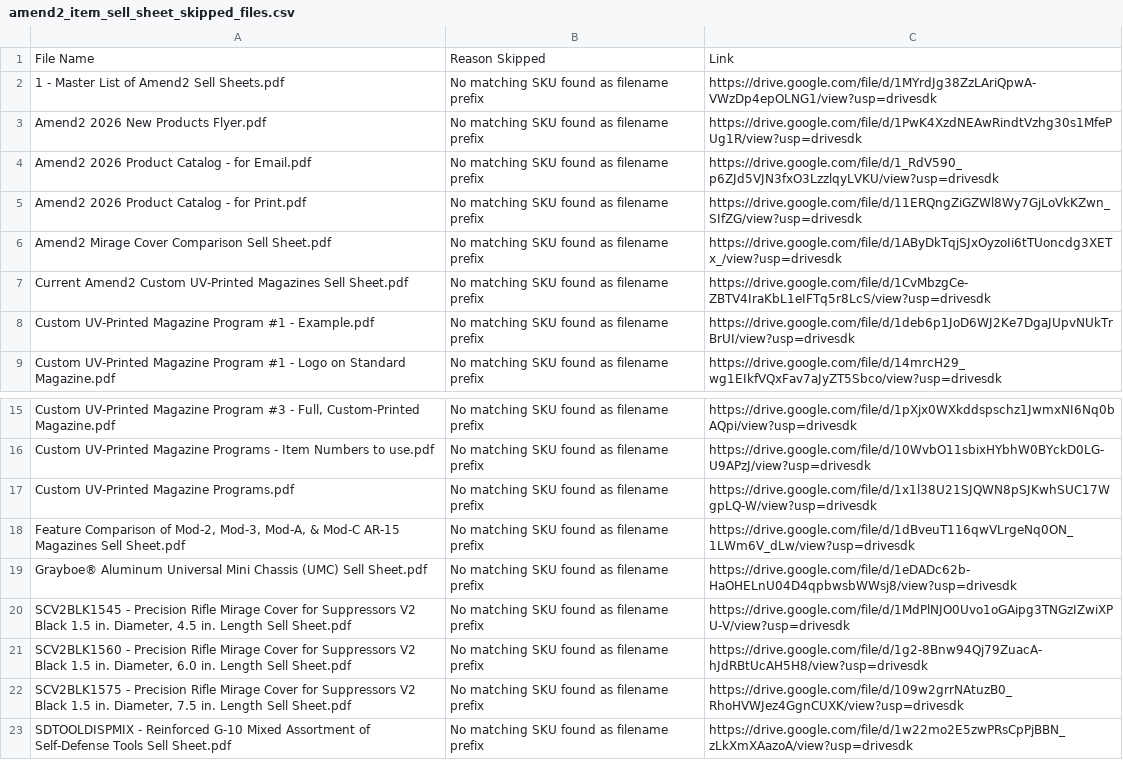
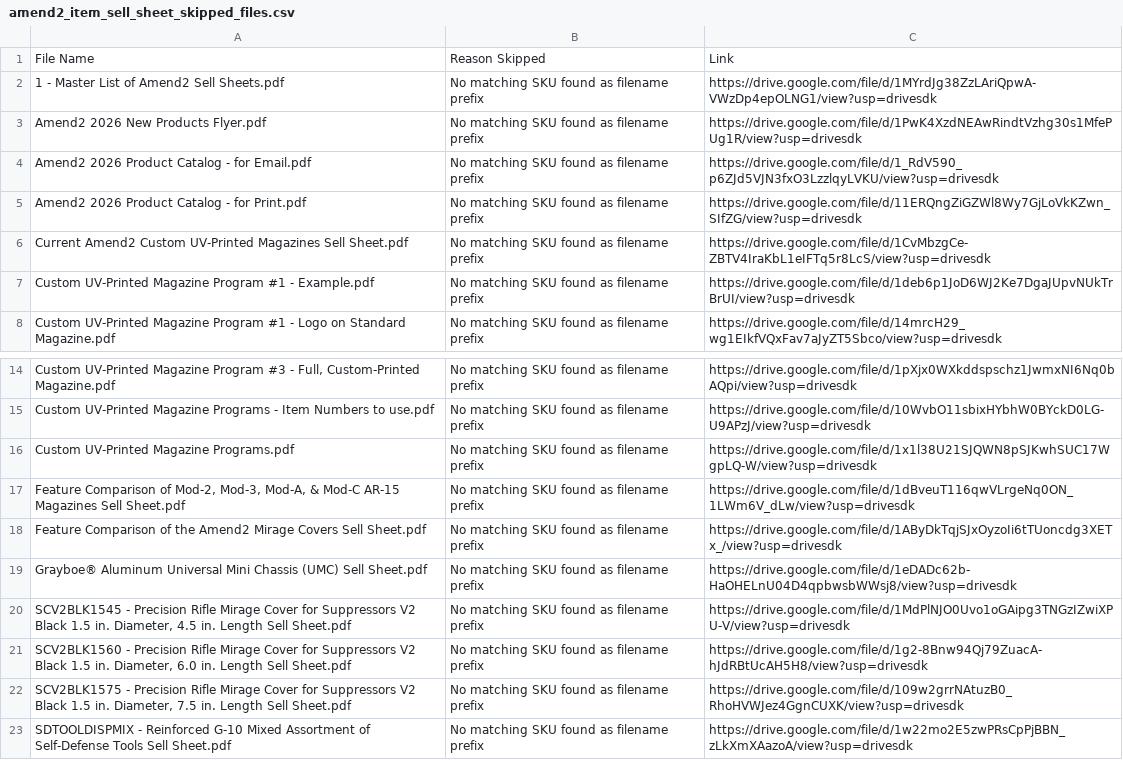
Before and after one commit to Michael-A2/Amend2-ItemLeadTimes, a CSV file: amend2_item_sell_sheet_skipped_files.csv, drawn as a sheet; only a part is shown, gaps mark what is left out.

```diff
--- a/amend2_item_sell_sheet_skipped_files.csv
+++ b/amend2_item_sell_sheet_skipped_files.csv
@@ -5,3 +5,2 @@ Amend2 2026 Product Catalog - for Email.pdf,No matching SKU found as filename pr
 Amend2 2026 Product Catalog - for Print.pdf,No matching SKU found as filename prefix,https://drive.google.com/file/d/11ERQngZiGZWl8Wy7GjLoVkKZwn_SIfZG/view?usp=drivesdk
-Amend2 Mirage Cover Comparison Sell Sheet.pdf,No matching SKU found as filename prefix,https://drive.google.com/file/d/1AByDkTqjSJxOyzoIi6tTUoncdg3XETx_/view?usp=drivesdk
 Current Amend2 Custom UV-Printed Magazines Sell Sheet.pdf,No matching SKU found as filename prefix,https://drive.google.com/file/d/1CvMbzgCe-ZBTV4IraKbL1eIFTq5r8LcS/view?usp=drivesdk
@@ -18,2 +17,3 @@ Custom UV-Printed Magazine Programs.pdf,No matching SKU found as filename prefix
 "Feature Comparison of Mod-2, Mod-3, Mod-A, & Mod-C AR-15 Magazines Sell Sheet.pdf",No matching SKU found as filename prefix,https://drive.google.com/file/d/1dBveuT116qwVLrgeNq0ON_1LWm6V_dLw/view?usp=drivesdk
+Feature Comparison of the Amend2 Mirage Covers Sell Sheet.pdf,No matching SKU found as filename prefix,https://drive.google.com/file/d/1AByDkTqjSJxOyzoIi6tTUoncdg3XETx_/view?usp=drivesdk
 Grayboe® Aluminum Universal Mini Chassis (UMC) Sell Sheet.pdf,No matching SKU found as filename prefix,https://drive.google.com/file/d/1eDADc62b-HaOHELnU04D4qpbwsbWWsj8/view?usp=drivesdk
```
